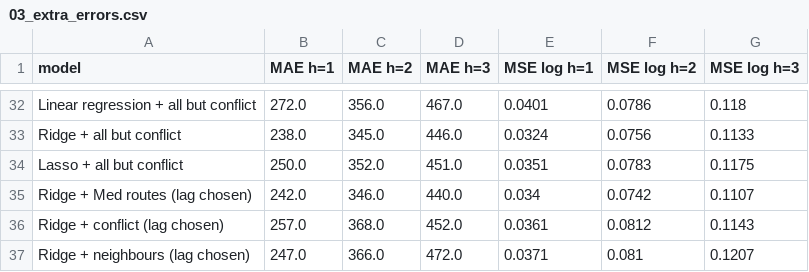
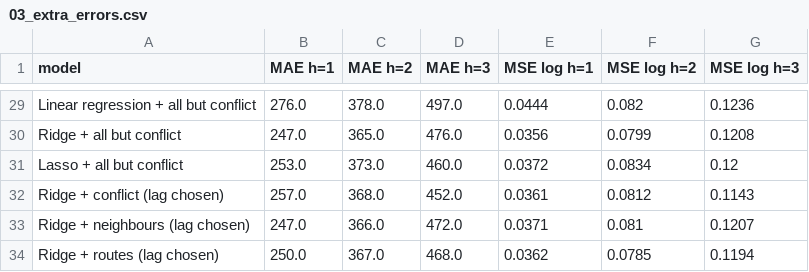
Before and after one commit to axe3010/dsf-asylum-forecast-II, a CSV file: output/tables/03_extra_errors.csv, drawn as a sheet; only a part is shown, gaps mark what is left out; removed rows and columns are numbered as before the commit, all else as after; the diff covers the shown part only; the diff names each change by its address in the sheet, - before the commit and + after, or states it on an @@ line.

```diff
--- a/output/tables/03_extra_errors.csv
+++ b/output/tables/03_extra_errors.csv
-B29 (MAE h=1): 272.0
+B29 (MAE h=1): 276.0
-C29 (MAE h=2): 356.0
+C29 (MAE h=2): 378.0
-D29 (MAE h=3): 467.0
+D29 (MAE h=3): 497.0
-E29 (MSE log h=1): 0.0401
+E29 (MSE log h=1): 0.0444
-F29 (MSE log h=2): 0.0786
+F29 (MSE log h=2): 0.082
-G29 (MSE log h=3): 0.118
+G29 (MSE log h=3): 0.1236
-B30 (MAE h=1): 238.0
+B30 (MAE h=1): 247.0
-C30 (MAE h=2): 345.0
+C30 (MAE h=2): 365.0
-D30 (MAE h=3): 446.0
+D30 (MAE h=3): 476.0
-E30 (MSE log h=1): 0.0324
+E30 (MSE log h=1): 0.0356
-F30 (MSE log h=2): 0.0756
+F30 (MSE log h=2): 0.0799
-G30 (MSE log h=3): 0.1133
+G30 (MSE log h=3): 0.1208
-B31 (MAE h=1): 250.0
+B31 (MAE h=1): 253.0
-C31 (MAE h=2): 352.0
+C31 (MAE h=2): 373.0
-D31 (MAE h=3): 451.0
+D31 (MAE h=3): 460.0
-E31 (MSE log h=1): 0.0351
+E31 (MSE log h=1): 0.0372
-F31 (MSE log h=2): 0.0783
+F31 (MSE log h=2): 0.0834
-G31 (MSE log h=3): 0.1175
+G31 (MSE log h=3): 0.12
-row 35: Ridge + Med routes (lag chosen) | 242.0 | 346.0 | 440.0 | 0.034 | 0.0742 | 0.1107
+row 34: Ridge + routes (lag chosen) | 250.0 | 367.0 | 468.0 | 0.0362 | 0.0785 | 0.1194
```
Also changed, not shown: 3 added rows, 6 removed rows and 21 edited cells elsewhere in this file, data/processed/backtest_forecasts_lag_choice.csv, data/processed/backtest_forecasts_one_year.csv, 20 other files.
